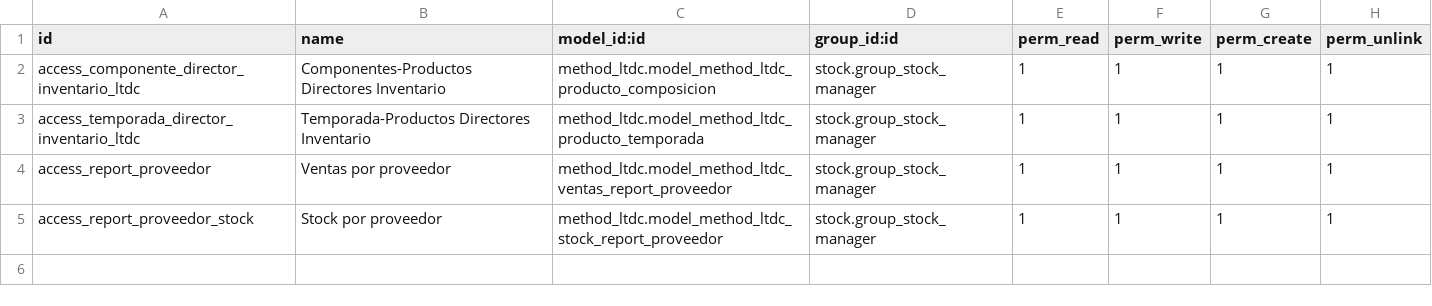
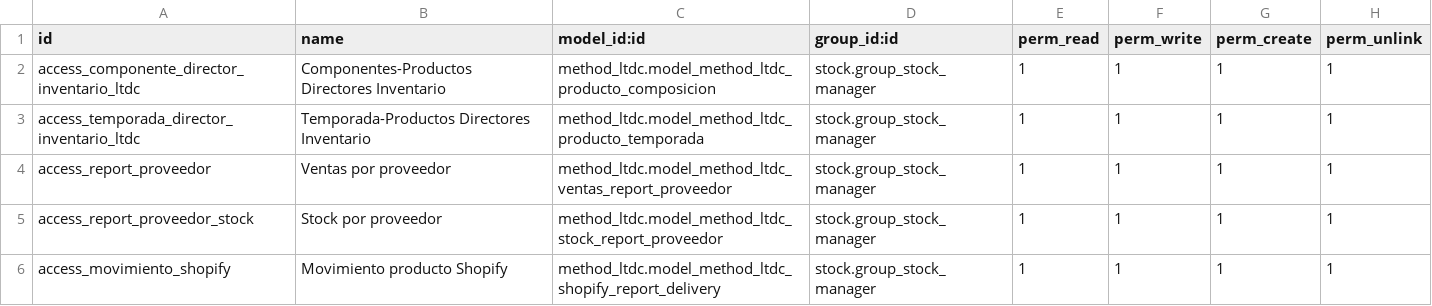
Before and after one commit to Cesar250101/method_ltdc, a CSV file: security/ir.model.access.csv, drawn as a sheet.

```diff
--- a/security/ir.model.access.csv
+++ b/security/ir.model.access.csv
@@ -5 +5,2 @@ access_report_proveedor,Ventas por proveedor,method_ltdc.model_method_ltdc_venta
 access_report_proveedor_stock,Stock por proveedor,method_ltdc.model_method_ltdc_stock_report_proveedor,stock.group_stock_manager,1,1,1,1
+access_movimiento_shopify,Movimiento producto Shopify,method_ltdc.model_method_ltdc_shopify_report_delivery,stock.group_stock_manager,1,1,1,1
```
Also changed, not shown: 7 other files.
